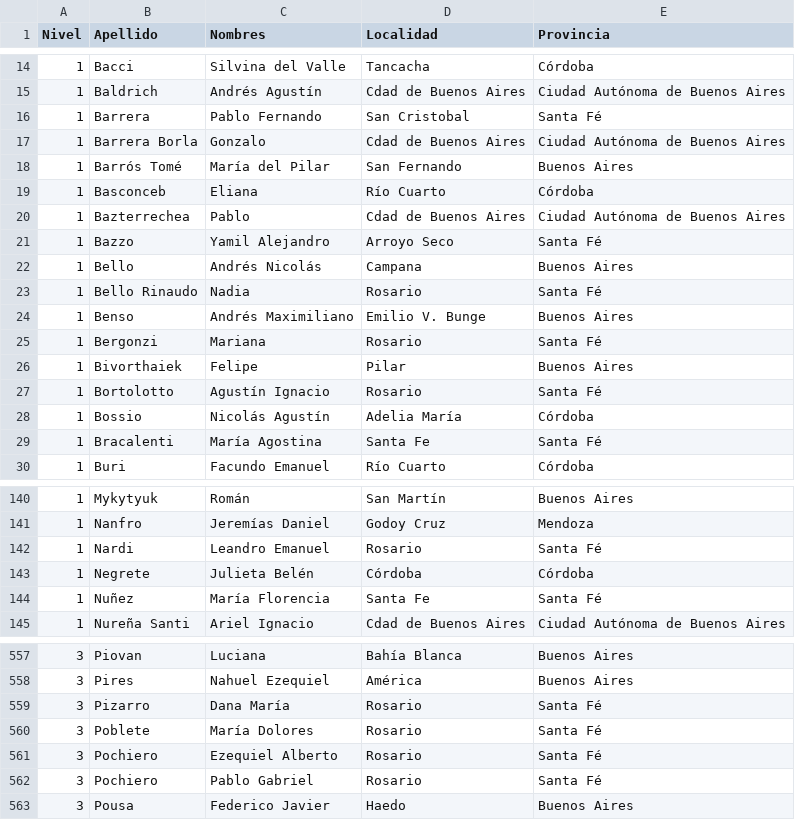
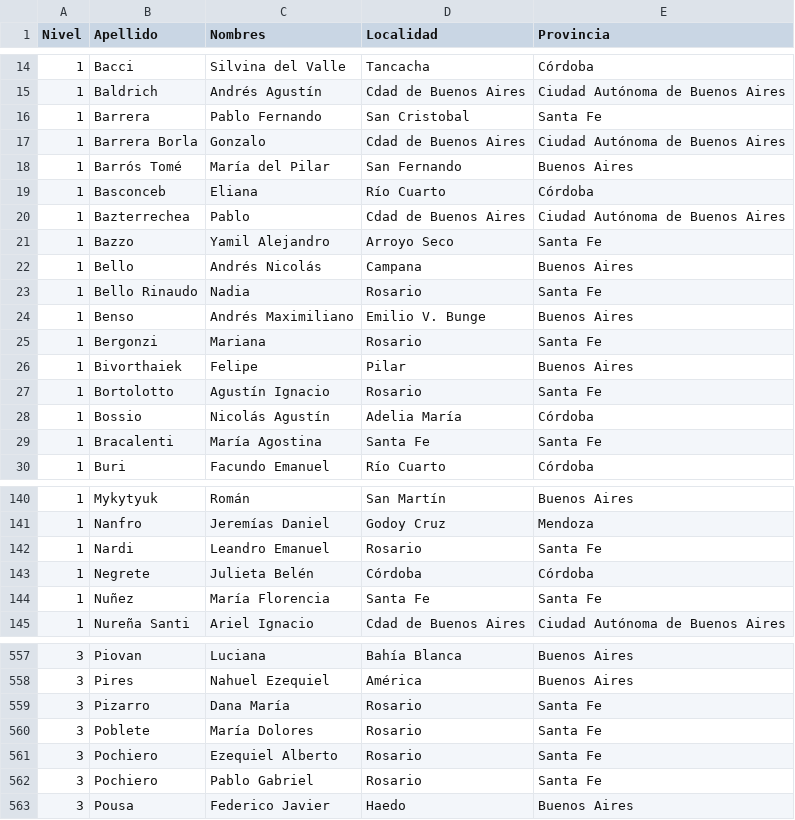
Before and after one commit to pablocelayes/nacionalesoma, a CSV file: data/clasificados/csvs/clasificados2005.csv, drawn as a sheet; only a part is shown, gaps mark what is left out; the diff covers the shown part only.

Commit message:
Mejoras en asignación de nombres de provincias

```diff
--- a/data/clasificados/csvs/clasificados2005.csv
+++ b/data/clasificados/csvs/clasificados2005.csv
@@ -15,3 +15,3 @@ Nivel,Apellido,Nombres,Localidad,Provincia
 1,Baldrich,Andrés Agustín,Cdad de Buenos Aires,Ciudad Autónoma de Buenos Aires
-1,Barrera,Pablo Fernando,San Cristobal,Santa Fé
+1,Barrera,Pablo Fernando,San Cristobal,Santa Fe
 1,Barrera Borla,Gonzalo,Cdad de Buenos Aires,Ciudad Autónoma de Buenos Aires
@@ -20,11 +20,11 @@ Nivel,Apellido,Nombres,Localidad,Provincia
 1,Bazterrechea,Pablo,Cdad de Buenos Aires,Ciudad Autónoma de Buenos Aires
-1,Bazzo,Yamil Alejandro,Arroyo Seco,Santa Fé
+1,Bazzo,Yamil Alejandro,Arroyo Seco,Santa Fe
 1,Bello,Andrés Nicolás,Campana,Buenos Aires
-1,Bello Rinaudo,Nadia,Rosario,Santa Fé
+1,Bello Rinaudo,Nadia,Rosario,Santa Fe
 1,Benso,Andrés Maximiliano,Emilio V. Bunge,Buenos Aires
-1,Bergonzi,Mariana,Rosario,Santa Fé
+1,Bergonzi,Mariana,Rosario,Santa Fe
 1,Bivorthaiek,Felipe,Pilar,Buenos Aires
-1,Bortolotto,Agustín Ignacio,Rosario,Santa Fé
+1,Bortolotto,Agustín Ignacio,Rosario,Santa Fe
 1,Bossio,Nicolás Agustín,Adelia María,Córdoba
-1,Bracalenti,María Agostina,Santa Fe,Santa Fé
+1,Bracalenti,María Agostina,Santa Fe,Santa Fe
 1,Buri,Facundo Emanuel,Río Cuarto,Córdoba
@@ -141,5 +141,5 @@ Nivel,Apellido,Nombres,Localidad,Provincia
 1,Nanfro,Jeremías Daniel,Godoy Cruz,Mendoza
-1,Nardi,Leandro Emanuel,Rosario,Santa Fé
+1,Nardi,Leandro Emanuel,Rosario,Santa Fe
 1,Negrete,Julieta Belén,Córdoba,Córdoba
-1,Nuñez,María Florencia,Santa Fe,Santa Fé
+1,Nuñez,María Florencia,Santa Fe,Santa Fe
 1,Nureña Santi,Ariel Ignacio,Cdad de Buenos Aires,Ciudad Autónoma de Buenos Aires
@@ -558,6 +558,6 @@ Nivel,Apellido,Nombres,Localidad,Provincia
 3,Pires,Nahuel Ezequiel,América,Buenos Aires
-3,Pizarro,Dana María,Rosario,Santa Fé
-3,Poblete,María Dolores,Rosario,Santa Fé
-3,Pochiero,Ezequiel Alberto,Rosario,Santa Fé
-3,Pochiero,Pablo Gabriel,Rosario,Santa Fé
+3,Pizarro,Dana María,Rosario,Santa Fe
+3,Poblete,María Dolores,Rosario,Santa Fe
+3,Pochiero,Ezequiel Alberto,Rosario,Santa Fe
+3,Pochiero,Pablo Gabriel,Rosario,Santa Fe
 3,Pousa,Federico Javier,Haedo,Buenos Aires
```
Also changed, not shown: 70 edited cells elsewhere in this file, data/clasificados/csvs/clasificados2010.csv, data/clasificados/csvs/clasificados2011.csv, 5 other files.
